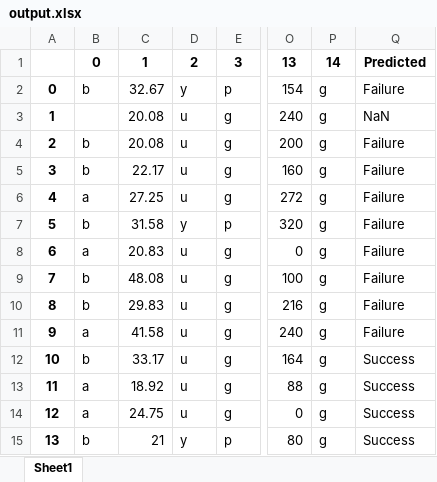
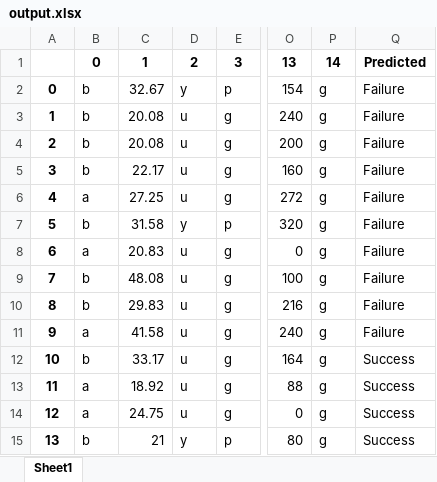
Before and after one commit to knztnt/ML-CO544-Project, an Excel workbook: output.xlsx, sheet Sheet1, drawn as a sheet; only a part is shown, gaps mark what is left out; values as stored, in another font and other column widths than the file's, no borders; the diff names each change by its address in the sheet, - before the commit and + after, or states it on an @@ line.

Commit message:
impute test dataset
strategy most frequent

```diff
--- a/output.xlsx (sheet Sheet1)
+++ b/output.xlsx (sheet Sheet1)
-B3: (empty)
+B3: b
-Q3: NaN
+Q3: Failure
```
Also changed, not shown: 1 other file.
